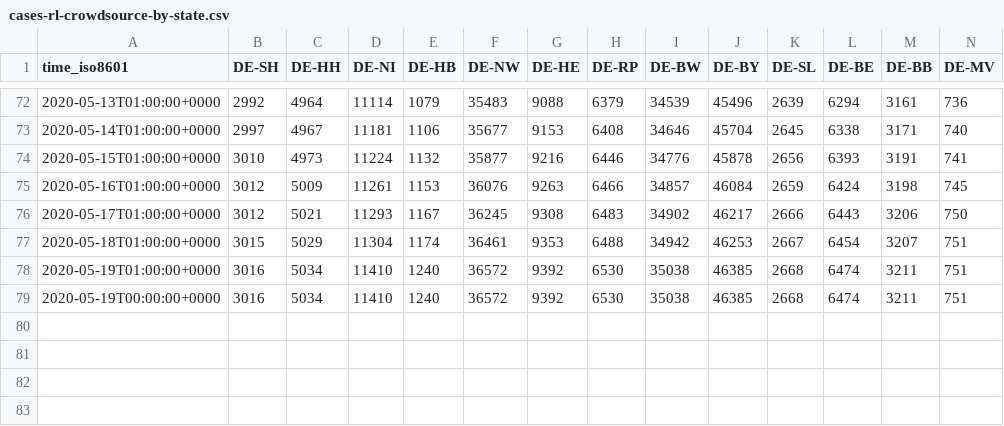
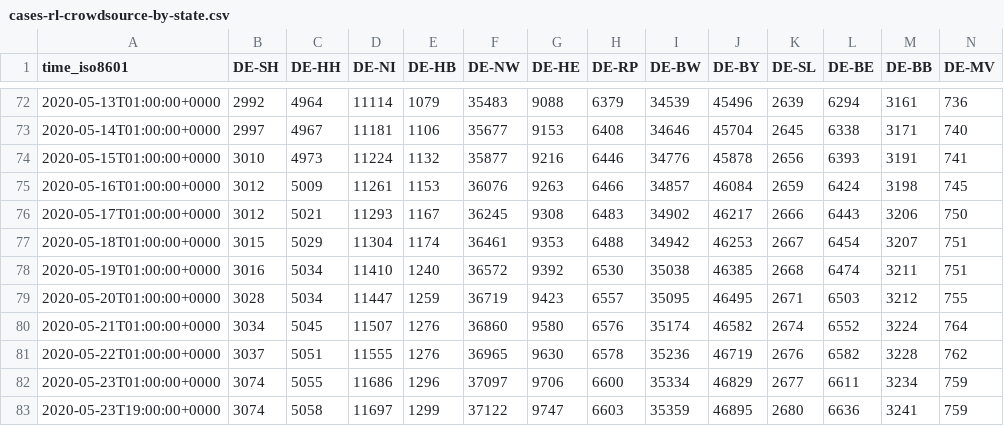
Before and after one commit to jgehrcke/covid-19-germany-gae, a CSV file: cases-rl-crowdsource-by-state.csv, drawn as a sheet; only a part is shown, gaps mark what is left out; removed rows and columns are numbered as before the commit, all else as after; rows hold the shown columns only; the diff names each change by its address in the sheet, - before the commit and + after, or states it on an @@ line.

Commit message:
cases-rl-*: update: 05-23

```diff
--- a/cases-rl-crowdsource-by-state.csv
+++ b/cases-rl-crowdsource-by-state.csv
-row 79: 2020-05-19T00:00:00+0000 | 3016 | 5034 | 11410 | 1240 | 36572 | 9392 | 6530 | 35038 | 46385 | 2668 | 6474 | 3211 | 751
+row 79: 2020-05-20T01:00:00+0000 | 3028 | 5034 | 11447 | 1259 | 36719 | 9423 | 6557 | 35095 | 46495 | 2671 | 6503 | 3212 | 755
+row 80: 2020-05-21T01:00:00+0000 | 3034 | 5045 | 11507 | 1276 | 36860 | 9580 | 6576 | 35174 | 46582 | 2674 | 6552 | 3224 | 764
+row 81: 2020-05-22T01:00:00+0000 | 3037 | 5051 | 11555 | 1276 | 36965 | 9630 | 6578 | 35236 | 46719 | 2676 | 6582 | 3228 | 762
+row 82: 2020-05-23T01:00:00+0000 | 3074 | 5055 | 11686 | 1296 | 37097 | 9706 | 6600 | 35334 | 46829 | 2677 | 6611 | 3234 | 759
+row 83: 2020-05-23T19:00:00+0000 | 3074 | 5058 | 11697 | 1299 | 37122 | 9747 | 6603 | 35359 | 46895 | 2680 | 6636 | 3241 | 759
```
Also changed, not shown: 1 other file.
